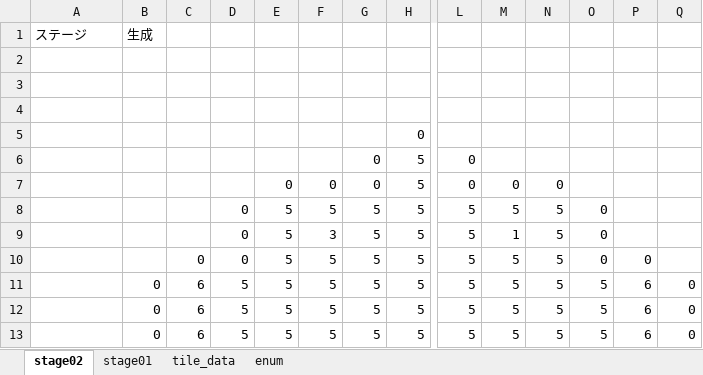
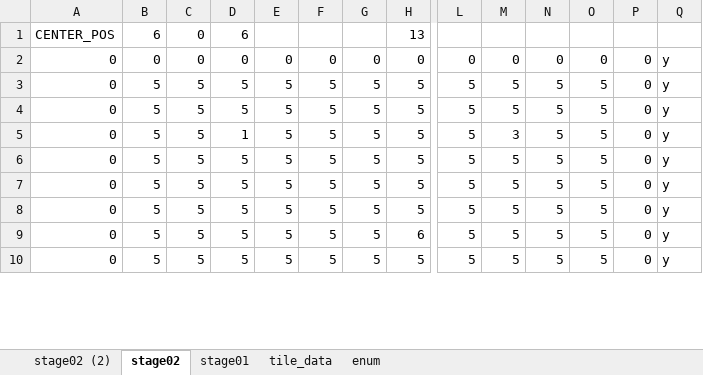
Before and after one commit to miraika4400/take-a-camp, an Excel workbook: 01_project/take a camp/take a camp/data/Text/stage_base.xlsx, sheet stage02, drawn as a sheet; only a part is shown, gaps mark what is left out; values as stored, in another font and other column widths than the file's, no borders; conditional formats not drawn; removed rows and columns are numbered as before the commit, all else as after; rows hold the shown columns only; the diff covers the shown part only; the diff names each change by its address in the sheet, - before the commit and + after, or states it on an @@ line.

```diff
--- a/01_project/take a camp/take a camp/data/Text/stage_base.xlsx (sheet stage02)
+++ b/01_project/take a camp/take a camp/data/Text/stage_base.xlsx (sheet stage02)
+sheet tab: stage02 (2)
-row 1: ステージ | 生成
-row 1: (empty)
+row 1: CENTER_POS | 6 | 0 | 6 |  |  |  | 13
-row 2: (empty)
+row 2: 0 | 0 | 0 | 0 | 0 | 0 | 0 | 0 | 0 | 0 | 0 | 0 | 0 | y
-row 3: (empty)
+row 3: 0 | 5 | 5 | 5 | 5 | 5 | 5 | 5 | 5 | 5 | 5 | 5 | 0 | y
-row 5:  |  |  |  |  |  |  | 0
-row 6:  |  |  |  |  |  | 0 | 5 | 0
-row 7:  |  |  |  | 0 | 0 | 0 | 5 | 0 | 0 | 0
-A4: (empty)
+A4: 0
-B4: (empty)
+B4: 5
-C4: (empty)
+C4: 5
-D4: 0
+D4: 5
-O4: 0
+O4: 5
-P4: (empty)
+P4: 0
-Q4: (empty)
+Q4: y
-row 9:  |  |  | 0 | 5 | 3 | 5 | 5 | 5 | 1 | 5 | 0
+row 5: 0 | 5 | 5 | 1 | 5 | 5 | 5 | 5 | 5 | 3 | 5 | 5 | 0 | y
-A6:A8: (empty)
+A6:A8: 0
-B6: (empty)
+B6: 5
-C6: 0
+C6: 5
-D6: 0
+D6: 5
-O6: 0
+O6: 5
-Q6: (empty)
+Q6: y
-B7:B8: 0
+B7:B8: 5
-C7:C8: 6
+C7:C8: 5
-P7:P8: 6
+P7:P8: 0
-Q7:Q8: 0
+Q7:Q8: y
+row 9: 0 | 5 | 5 | 5 | 5 | 5 | 5 | 6 | 5 | 5 | 5 | 5 | 0 | y
-A10: (empty)
+A10: 0
-B10: 0
+B10: 5
-C10: 6
+C10: 5
-P10: 6
+P10: 0
-Q10: 0
+Q10: y
```
Also changed, not shown: 5 added rows, 4 removed rows and 13 edited cells elsewhere in this sheet, sheet stage01, 1 other file.
